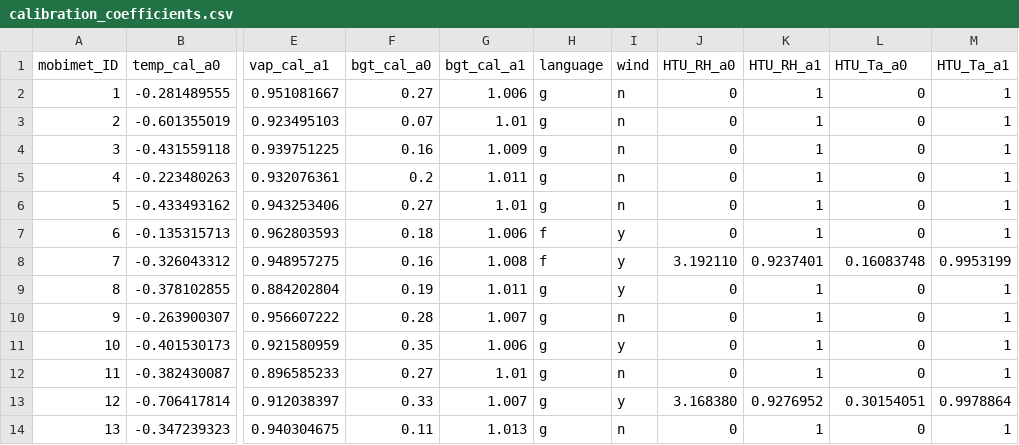
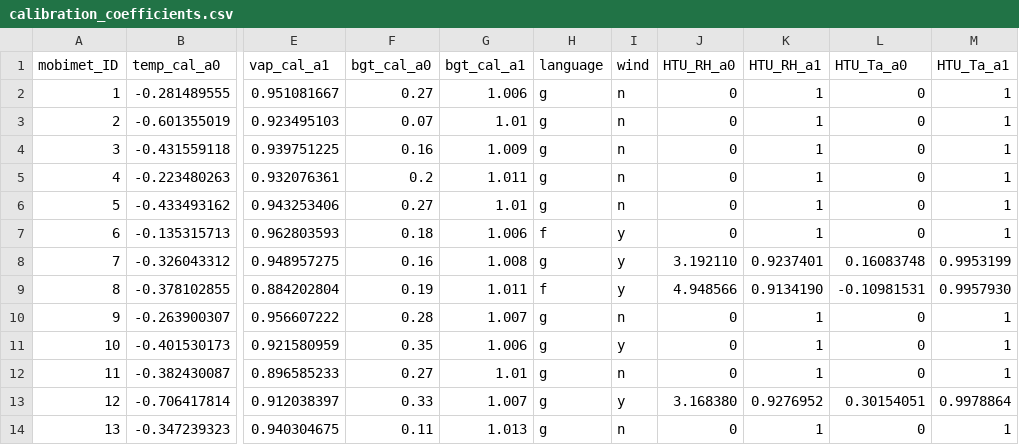
Before and after one commit to markus1203/MoBiMet_update, a CSV file: calibration_coefficients.csv, drawn as a sheet; only a part is shown, gaps mark what is left out; the diff names each change by its address in the sheet, - before the commit and + after, or states it on an @@ line.

Commit message:
Update calibration_coefficients.csv

```diff
--- a/calibration_coefficients.csv
+++ b/calibration_coefficients.csv
-H8 (language): f
+H8 (language): g
-H9 (language): g
+H9 (language): f
-J9 (HTU_RH_a0): 0
+J9 (HTU_RH_a0): 4.948566
-K9 (HTU_RH_a1): 1
+K9 (HTU_RH_a1): 0.9134190
-L9 (HTU_Ta_a0): 0
+L9 (HTU_Ta_a0): -0.10981531
-M9 (HTU_Ta_a1): 1
+M9 (HTU_Ta_a1): 0.9957930
```
